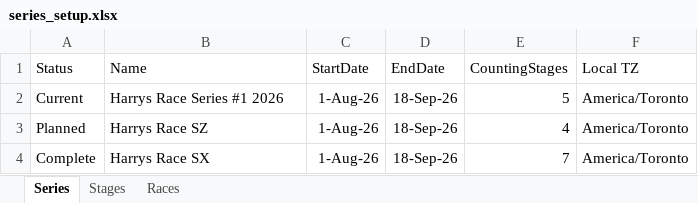
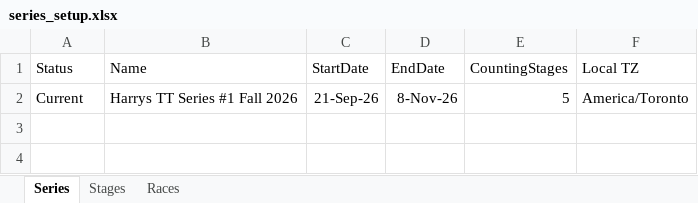
Before and after one commit to HarrysRacing/rouvy-timetrial-series, an Excel workbook: database/series_setup.xlsx, sheet Series, drawn as a sheet; values as stored, in another font and other column widths than the file's, no borders; the diff names each change by its address in the sheet, - before the commit and + after, or states it on an @@ line.

Commit message:
fixed no current series

```diff
--- a/database/series_setup.xlsx (sheet Series)
+++ b/database/series_setup.xlsx (sheet Series)
-B2 (Name): Harrys Race Series #1 2026
+B2 (Name): Harrys TT Series #1 Fall 2026
-C2 (StartDate): 1-Aug-26
+C2 (StartDate): 21-Sep-26
-D2 (EndDate): 18-Sep-26
+D2 (EndDate): 8-Nov-26
-row 3: Planned | Harrys Race SZ | 1-Aug-26 | 18-Sep-26 | 4 | America/Toronto
-row 4: Complete | Harrys Race SX | 1-Aug-26 | 18-Sep-26 | 7 | America/Toronto
```
Also changed, not shown: sheet Races, sheet Stages, 4 other files.
